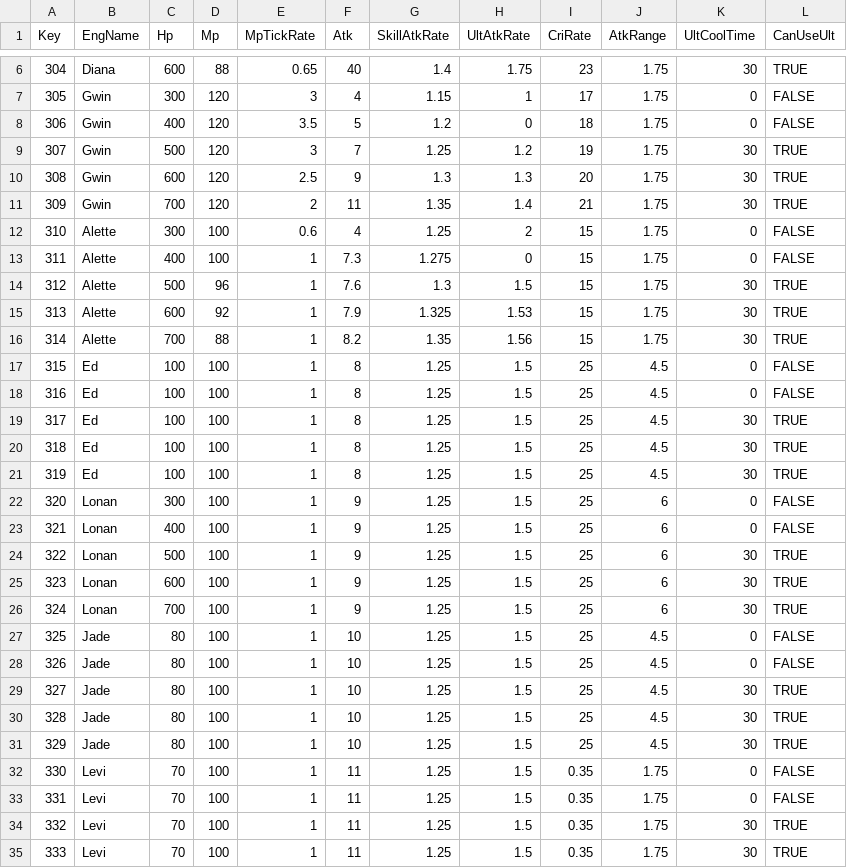
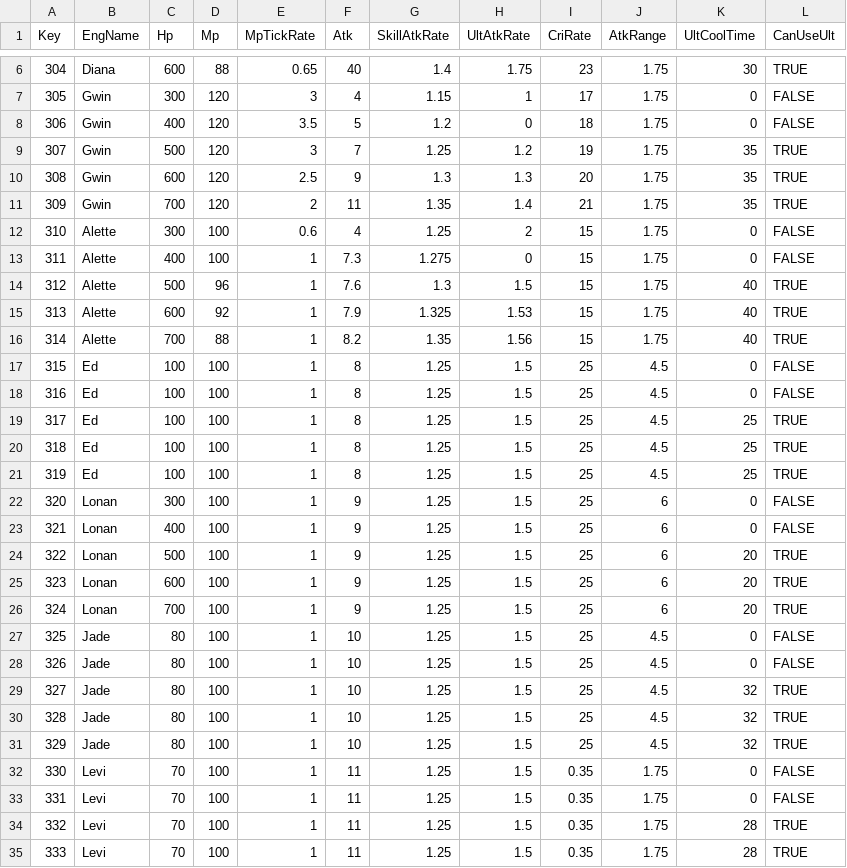
Before and after one commit to sh98923/seonan_Trickal, a CSV file: Assets/Resources/Tables/PlayerUpgradeTable.csv, drawn as a sheet; only a part is shown, gaps mark what is left out; the diff covers the shown part only.

```diff
--- a/Assets/Resources/Tables/PlayerUpgradeTable.csv
+++ b/Assets/Resources/Tables/PlayerUpgradeTable.csv
@@ -8,28 +8,28 @@ Key,EngName,Hp,Mp,MpTickRate,Atk,SkillAtkRate,UltAtkRate,CriRate,AtkRange,UltCoo
 306,Gwin,400,120,3.5,5,1.2,0,18,1.75,0,FALSE
-307,Gwin,500,120,3,7,1.25,1.2,19,1.75,30,TRUE
-308,Gwin,600,120,2.5,9,1.3,1.3,20,1.75,30,TRUE
-309,Gwin,700,120,2,11,1.35,1.4,21,1.75,30,TRUE
+307,Gwin,500,120,3,7,1.25,1.2,19,1.75,35,TRUE
+308,Gwin,600,120,2.5,9,1.3,1.3,20,1.75,35,TRUE
+309,Gwin,700,120,2,11,1.35,1.4,21,1.75,35,TRUE
 310,Alette,300,100,0.6,4,1.25,2,15,1.75,0,FALSE
 311,Alette,400,100,1,7.3,1.275,0,15,1.75,0,FALSE
-312,Alette,500,96,1,7.6,1.3,1.5,15,1.75,30,TRUE
-313,Alette,600,92,1,7.9,1.325,1.53,15,1.75,30,TRUE
-314,Alette,700,88,1,8.2,1.35,1.56,15,1.75,30,TRUE
+312,Alette,500,96,1,7.6,1.3,1.5,15,1.75,40,TRUE
+313,Alette,600,92,1,7.9,1.325,1.53,15,1.75,40,TRUE
+314,Alette,700,88,1,8.2,1.35,1.56,15,1.75,40,TRUE
 315,Ed,100,100,1,8,1.25,1.5,25,4.5,0,FALSE
 316,Ed,100,100,1,8,1.25,1.5,25,4.5,0,FALSE
-317,Ed,100,100,1,8,1.25,1.5,25,4.5,30,TRUE
-318,Ed,100,100,1,8,1.25,1.5,25,4.5,30,TRUE
-319,Ed,100,100,1,8,1.25,1.5,25,4.5,30,TRUE
+317,Ed,100,100,1,8,1.25,1.5,25,4.5,25,TRUE
+318,Ed,100,100,1,8,1.25,1.5,25,4.5,25,TRUE
+319,Ed,100,100,1,8,1.25,1.5,25,4.5,25,TRUE
 320,Lonan,300,100,1,9,1.25,1.5,25,6,0,FALSE
 321,Lonan,400,100,1,9,1.25,1.5,25,6,0,FALSE
-322,Lonan,500,100,1,9,1.25,1.5,25,6,30,TRUE
-323,Lonan,600,100,1,9,1.25,1.5,25,6,30,TRUE
-324,Lonan,700,100,1,9,1.25,1.5,25,6,30,TRUE
+322,Lonan,500,100,1,9,1.25,1.5,25,6,20,TRUE
+323,Lonan,600,100,1,9,1.25,1.5,25,6,20,TRUE
+324,Lonan,700,100,1,9,1.25,1.5,25,6,20,TRUE
 325,Jade,80,100,1,10,1.25,1.5,25,4.5,0,FALSE
 326,Jade,80,100,1,10,1.25,1.5,25,4.5,0,FALSE
-327,Jade,80,100,1,10,1.25,1.5,25,4.5,30,TRUE
-328,Jade,80,100,1,10,1.25,1.5,25,4.5,30,TRUE
-329,Jade,80,100,1,10,1.25,1.5,25,4.5,30,TRUE
+327,Jade,80,100,1,10,1.25,1.5,25,4.5,32,TRUE
+328,Jade,80,100,1,10,1.25,1.5,25,4.5,32,TRUE
+329,Jade,80,100,1,10,1.25,1.5,25,4.5,32,TRUE
 330,Levi,70,100,1,11,1.25,1.5,0.35,1.75,0,FALSE
 331,Levi,70,100,1,11,1.25,1.5,0.35,1.75,0,FALSE
-332,Levi,70,100,1,11,1.25,1.5,0.35,1.75,30,TRUE
-333,Levi,70,100,1,11,1.25,1.5,0.35,1.75,30,TRUE
+332,Levi,70,100,1,11,1.25,1.5,0.35,1.75,28,TRUE
+333,Levi,70,100,1,11,1.25,1.5,0.35,1.75,28,TRUE
```
Also changed, not shown: 7 edited cells elsewhere in this file, 18 other files.
